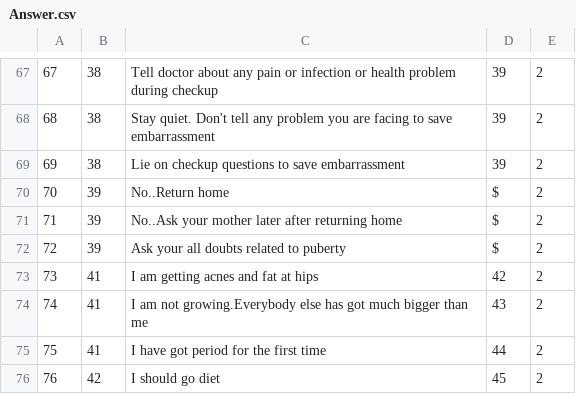
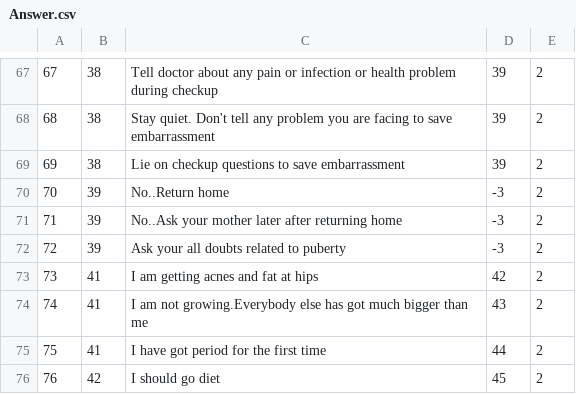
Before and after one commit to codingblazer/powerup-android, a CSV file: PowerUp/app/src/main/assets/Answer.csv, drawn as a sheet; only a part is shown, gaps mark what is left out.

Commit message:
Integrate Vocab Match Game to PowerUp

```diff
--- a/PowerUp/app/src/main/assets/Answer.csv
+++ b/PowerUp/app/src/main/assets/Answer.csv
@@ -69,5 +69,5 @@
 69,38,Lie on checkup questions to save embarrassment,39,2
-70,39,No..Return home,$,2
-71,39,No..Ask your mother later after returning home,$,2
-72,39,Ask your all doubts related to puberty,$,2
+70,39,No..Return home,-3,2
+71,39,No..Ask your mother later after returning home,-3,2
+72,39,Ask your all doubts related to puberty,-3,2
 73,41,I am getting acnes and fat at hips,42,2
```
Also changed, not shown: 4 other files.
